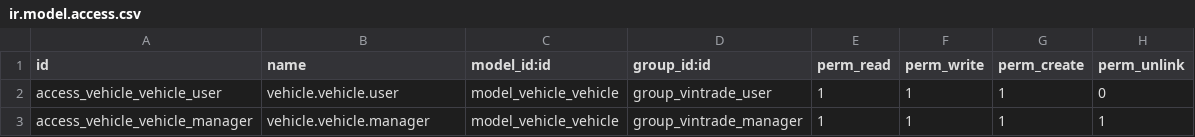
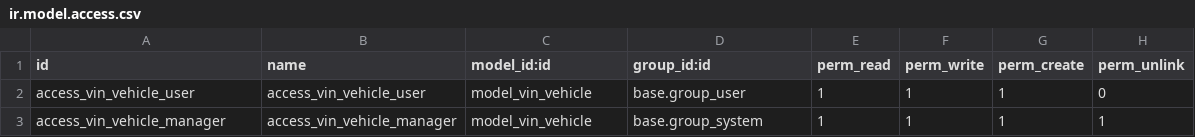
Before and after one commit to vintrade/vintrade, a CSV file: addons/vintrade_vehicle/security/ir.model.access.csv, drawn as a sheet.

Commit message:
fix(access): correct ir.model.access.csv to model_vin_vehicle and base groups

```diff
--- a/addons/vintrade_vehicle/security/ir.model.access.csv
+++ b/addons/vintrade_vehicle/security/ir.model.access.csv
@@ -1,3 +1,3 @@
 id,name,model_id:id,group_id:id,perm_read,perm_write,perm_create,perm_unlink
-access_vehicle_vehicle_user,vehicle.vehicle.user,model_vehicle_vehicle,group_vintrade_user,1,1,1,0
-access_vehicle_vehicle_manager,vehicle.vehicle.manager,model_vehicle_vehicle,group_vintrade_manager,1,1,1,1
+access_vin_vehicle_user,access_vin_vehicle_user,model_vin_vehicle,base.group_user,1,1,1,0
+access_vin_vehicle_manager,access_vin_vehicle_manager,model_vin_vehicle,base.group_system,1,1,1,1
```
